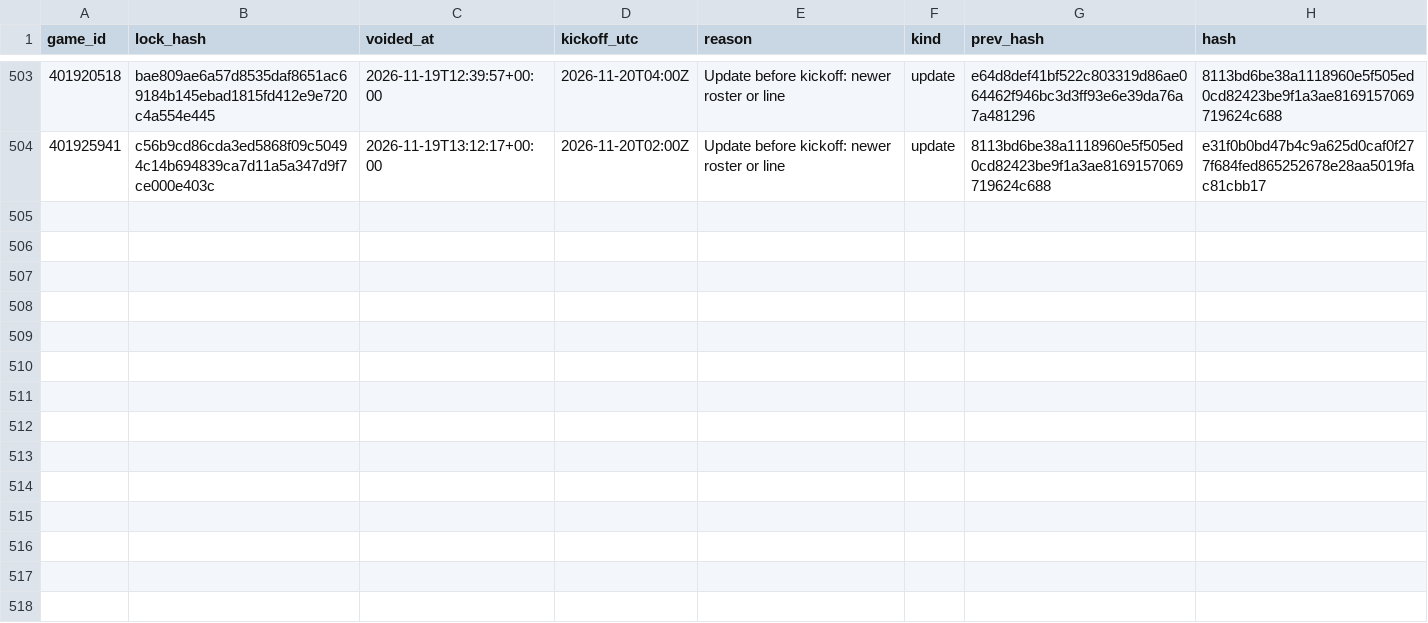
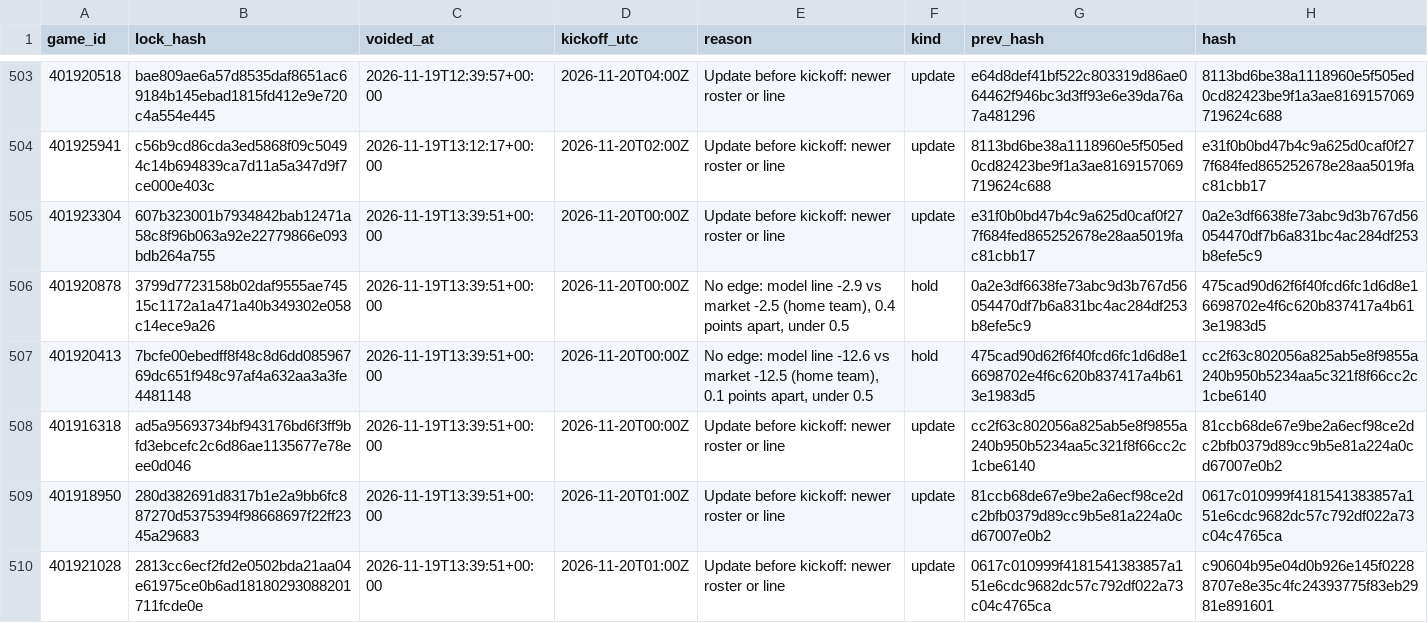
Before and after one commit to Seed808/theesness-data, a CSV file: model/ledger/cbb_locks_voids.csv, drawn as a sheet; only a part is shown, gaps mark what is left out; the diff names each change by its address in the sheet, - before the commit and + after, or states it on an @@ line.

```diff
--- a/model/ledger/cbb_locks_voids.csv
+++ b/model/ledger/cbb_locks_voids.csv
+row 505: 401923304 | 607b323001b7934842bab12471a58c8f96b063a92e22779866e093bdb264a755 | 2026-11-19T13:39:51+00:00 | 2026-11-20T00:00Z | Update before kickoff: newer roster or line | update | e31f0b0bd47b4c9a625d0caf0f277f684fed865252678e28aa5019fac81cbb17 | 0a2e3df6638fe73abc9d3b767d56054470df7b6a831bc4ac284df253b8efe5c9
+row 506: 401920878 | 3799d7723158b02daf9555ae74515c1172a1a471a40b349302e058c14ece9a26 | 2026-11-19T13:39:51+00:00 | 2026-11-20T00:00Z | No edge: model line -2.9 vs market -2.5 (home team), 0.4 points apart, under 0.5 | hold | 0a2e3df6638fe73abc9d3b767d56054470df7b6a831bc4ac284df253b8efe5c9 | 475cad90d62f6f40fcd6fc1d6d8e16698702e4f6c620b837417a4b613e1983d5
+row 507: 401920413 | 7bcfe00ebedff8f48c8d6dd08596769dc651f948c97af4a632aa3a3fe4481148 | 2026-11-19T13:39:51+00:00 | 2026-11-20T00:00Z | No edge: model line -12.6 vs market -12.5 (home team), 0.1 points apart, under 0.5 | hold | 475cad90d62f6f40fcd6fc1d6d8e16698702e4f6c620b837417a4b613e1983d5 | cc2f63c802056a825ab5e8f9855a240b950b5234aa5c321f8f66cc2c1cbe6140
+row 508: 401916318 | ad5a95693734bf943176bd6f3ff9bfd3ebcefc2c6d86ae1135677e78eee0d046 | 2026-11-19T13:39:51+00:00 | 2026-11-20T00:00Z | Update before kickoff: newer roster or line | update | cc2f63c802056a825ab5e8f9855a240b950b5234aa5c321f8f66cc2c1cbe6140 | 81ccb68de67e9be2a6ecf98ce2dc2bfb0379d89cc9b5e81a224a0cd67007e0b2
+row 509: 401918950 | 280d382691d8317b1e2a9bb6fc887270d5375394f98668697f22ff2345a29683 | 2026-11-19T13:39:51+00:00 | 2026-11-20T01:00Z | Update before kickoff: newer roster or line | update | 81ccb68de67e9be2a6ecf98ce2dc2bfb0379d89cc9b5e81a224a0cd67007e0b2 | 0617c010999f4181541383857a151e6cdc9682dc57c792df022a73c04c4765ca
+row 510: 401921028 | 2813cc6ecf2fd2e0502bda21aa04e61975ce0b6ad18180293088201711fcde0e | 2026-11-19T13:39:51+00:00 | 2026-11-20T01:00Z | Update before kickoff: newer roster or line | update | 0617c010999f4181541383857a151e6cdc9682dc57c792df022a73c04c4765ca | c90604b95e04d0b926e145f02288707e8e35c4fc24393775f83eb2981e891601
```
Also changed, not shown: model/ledger/cbb_locks.csv, model/ledger/nba_locks.csv, 40 other files.
